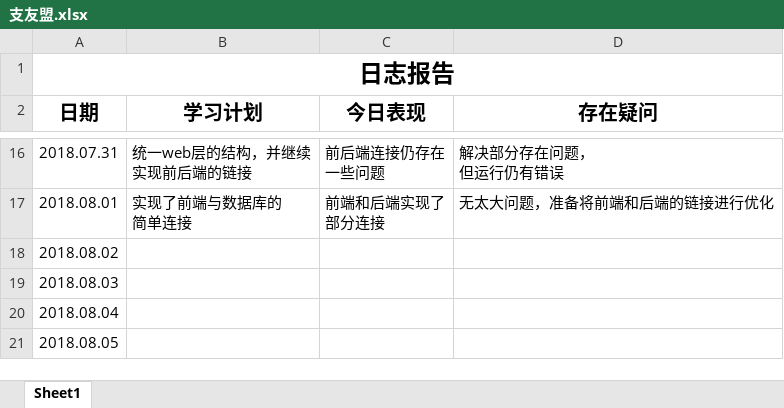
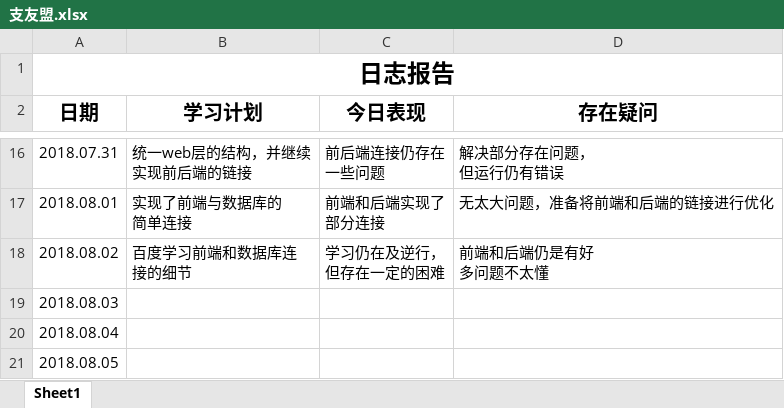
Before and after one commit to Fly97/zutnlp, an Excel workbook: zutnlp-text/doc/log/支友盟.xlsx, sheet Sheet1, drawn as a sheet; only a part is shown, gaps mark what is left out; values as stored, in another font and other column widths than the file's, no borders; ↵ is a line break in a cell; the diff names each change by its address in the sheet, - before the commit and + after, or states it on an @@ line.

```diff
--- a/zutnlp-text/doc/log/支友盟.xlsx (sheet Sheet1)
+++ b/zutnlp-text/doc/log/支友盟.xlsx (sheet Sheet1)
-B18 (学习计划): (empty)
+B18 (学习计划): 百度学习前端和数据库连 ↵ 接的细节
-C18 (今日表现): (empty)
+C18 (今日表现): 学习仍在及逆行， ↵ 但存在一定的困难
-D18 (存在疑问): (empty)
+D18 (存在疑问): 前端和后端仍是有好 ↵ 多问题不太懂
```
Also changed, not shown: zutnlp-text/doc/log/曾辉祥.xlsx, zutnlp-text/doc/log/语言处理工作日志.xlsx, 13 other files.
